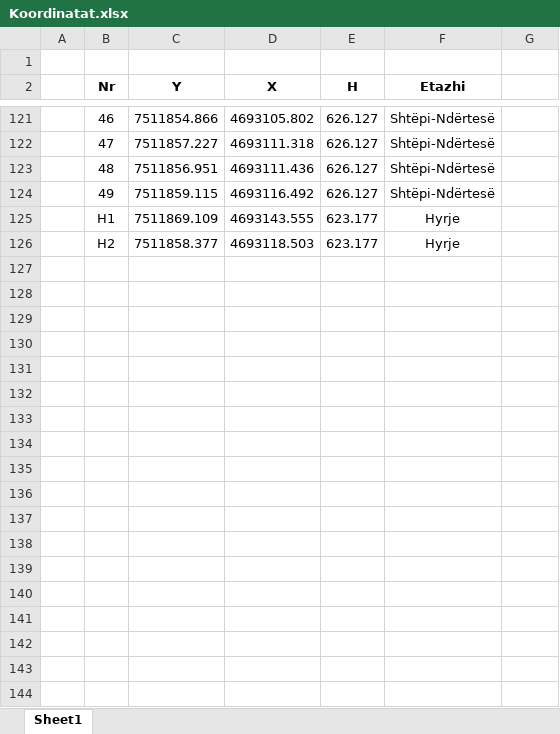
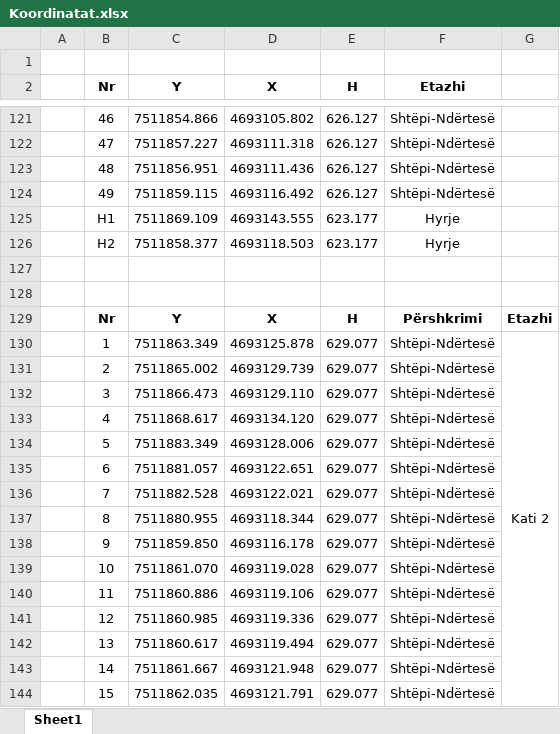
Before and after one commit to geo-coding/Unioni-337-0-Objekti, an Excel workbook: 5-Njësit-Banesore/regjistri/Koordinatat.xlsx, sheet Sheet1, drawn as a sheet; only a part is shown, gaps mark what is left out; values as stored, in another font and other column widths than the file's, no borders; the diff covers the shown part only; the diff names each change by its address in the sheet, - before the commit and + after, or states it on an @@ line.

Commit message:
Kati 2 komplet

```diff
--- a/5-Njësit-Banesore/regjistri/Koordinatat.xlsx (sheet Sheet1)
+++ b/5-Njësit-Banesore/regjistri/Koordinatat.xlsx (sheet Sheet1)
+row 127: (empty)
+row 128: (empty)
+row 129:  | Nr | Y | X | H | Përshkrimi | Etazhi
+row 130:  | 1 | 7511863.349 | 4693125.878 | 629.077 | Shtëpi-Ndërtesë | Kati 2
+row 131:  | 2 | 7511865.002 | 4693129.739 | 629.077 | Shtëpi-Ndërtesë
+row 132:  | 3 | 7511866.473 | 4693129.110 | 629.077 | Shtëpi-Ndërtesë
+row 133:  | 4 | 7511868.617 | 4693134.120 | 629.077 | Shtëpi-Ndërtesë
+row 134:  | 5 | 7511883.349 | 4693128.006 | 629.077 | Shtëpi-Ndërtesë
+row 135:  | 6 | 7511881.057 | 4693122.651 | 629.077 | Shtëpi-Ndërtesë
+row 136:  | 7 | 7511882.528 | 4693122.021 | 629.077 | Shtëpi-Ndërtesë
+row 137:  | 8 | 7511880.955 | 4693118.344 | 629.077 | Shtëpi-Ndërtesë
+row 138:  | 9 | 7511859.850 | 4693116.178 | 629.077 | Shtëpi-Ndërtesë
+row 139:  | 10 | 7511861.070 | 4693119.028 | 629.077 | Shtëpi-Ndërtesë
+row 140:  | 11 | 7511860.886 | 4693119.106 | 629.077 | Shtëpi-Ndërtesë
+row 141:  | 12 | 7511860.985 | 4693119.336 | 629.077 | Shtëpi-Ndërtesë
+row 142:  | 13 | 7511860.617 | 4693119.494 | 629.077 | Shtëpi-Ndërtesë
+row 143:  | 14 | 7511861.667 | 4693121.948 | 629.077 | Shtëpi-Ndërtesë
+row 144:  | 15 | 7511862.035 | 4693121.791 | 629.077 | Shtëpi-Ndërtesë
```
Also changed, not shown: 36 added rows elsewhere in this sheet, 5-Njësit-Banesore/regjistri/Regjistri-i-pjeseve-te-nderteses.xlsx, 4 other files.
